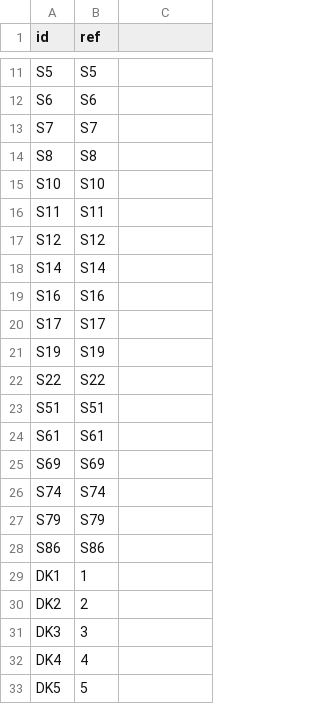
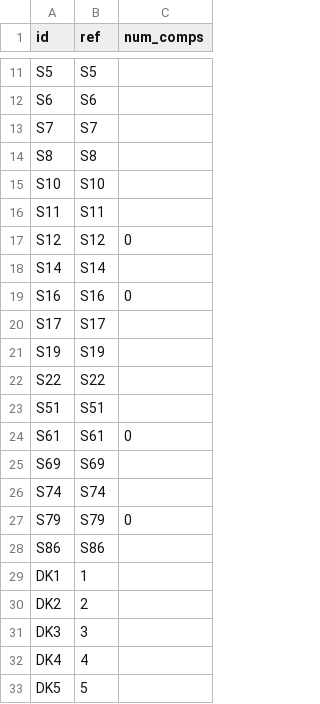
Before and after one commit to ppawel/osmonitor, a CSV file: data/road_refs/PL.csv, drawn as a sheet; only a part is shown, gaps mark what is left out; the diff names each change by its address in the sheet, - before the commit and + after, or states it on an @@ line.

Commit message:
#37 Some changes for non existing (planned/proposed/in construction) roads.

```diff
--- a/data/road_refs/PL.csv
+++ b/data/road_refs/PL.csv
-C1: (empty)
+C1: num_comps
-C17 (num_comps): (empty)
+C17 (num_comps): 0
-C19 (num_comps): (empty)
+C19 (num_comps): 0
-C24 (num_comps): (empty)
+C24 (num_comps): 0
-C27 (num_comps): (empty)
+C27 (num_comps): 0
```
Also changed, not shown: 3 other files.
